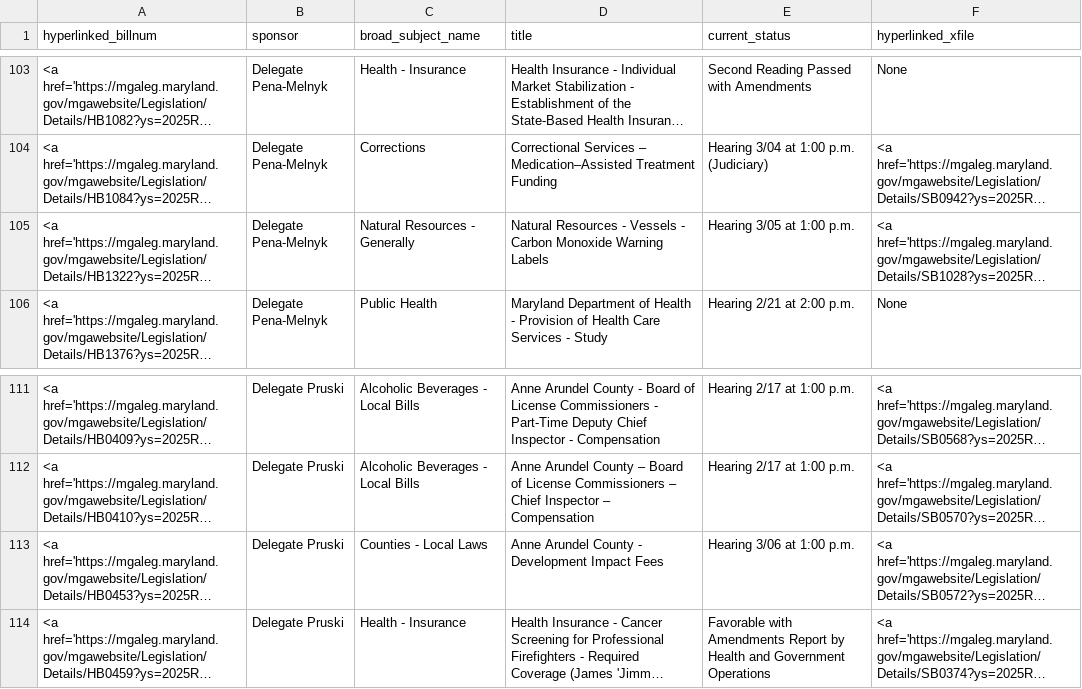
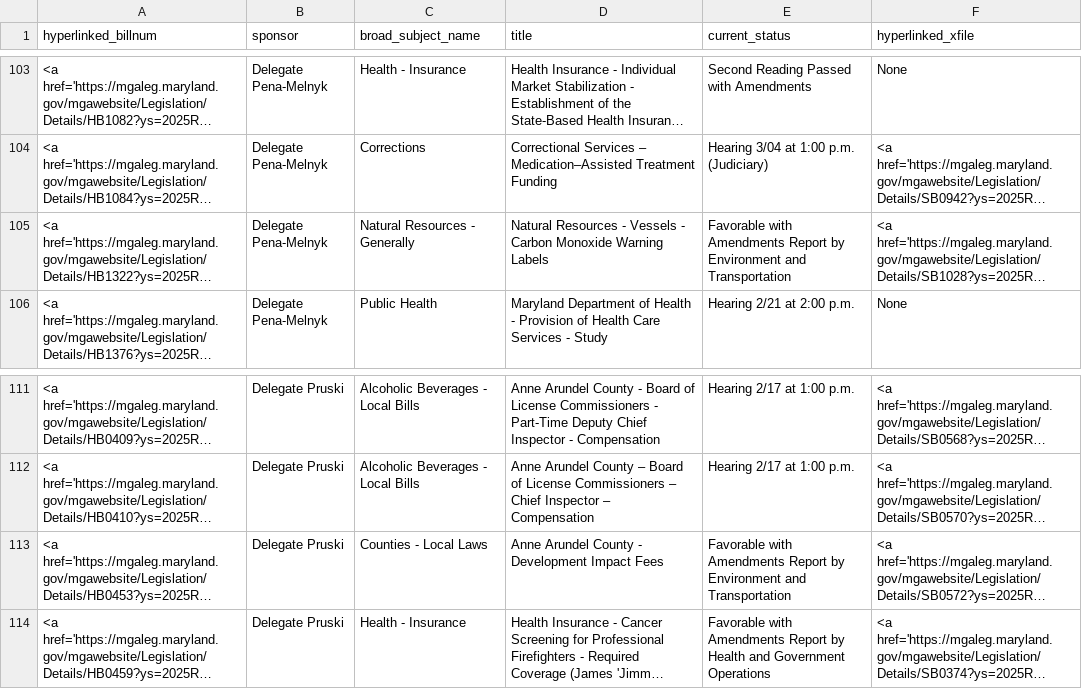
Before and after one commit to Baltimore-Sun/md-ga-bill-tracker, a CSV file: aatab.csv, drawn as a sheet; only a part is shown, gaps mark what is left out; long unchanged cells end in …; the diff names each change by its address in the sheet, - before the commit and + after, or states it on an @@ line.

```diff
--- a/aatab.csv
+++ b/aatab.csv
-E105 (current_status): Hearing 3/05 at 1:00 p.m.
+E105 (current_status): Favorable with Amendments Report by Environment and Transportation
-E113 (current_status): Hearing 3/06 at 1:00 p.m.
+E113 (current_status): Favorable with Amendments Report by Environment and Transportation
```
Also changed, not shown: howtab.csv.
